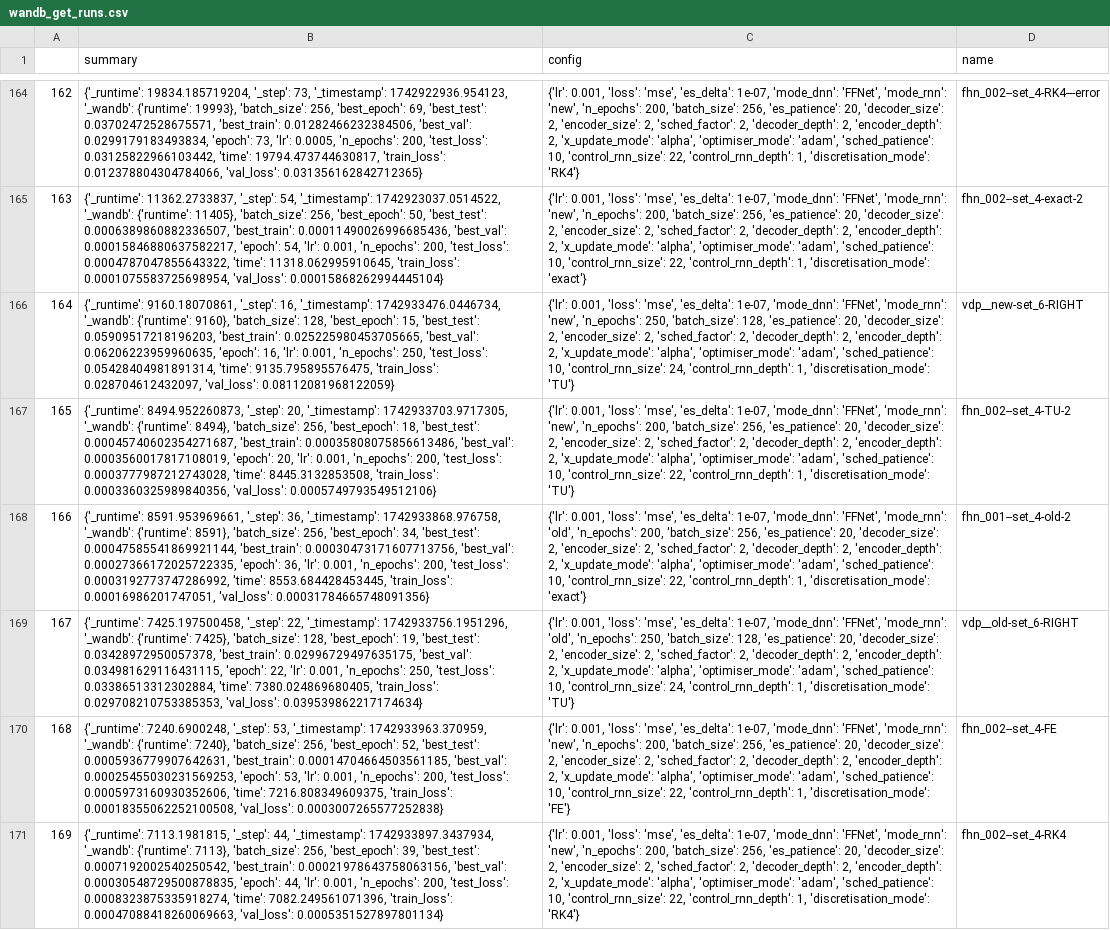
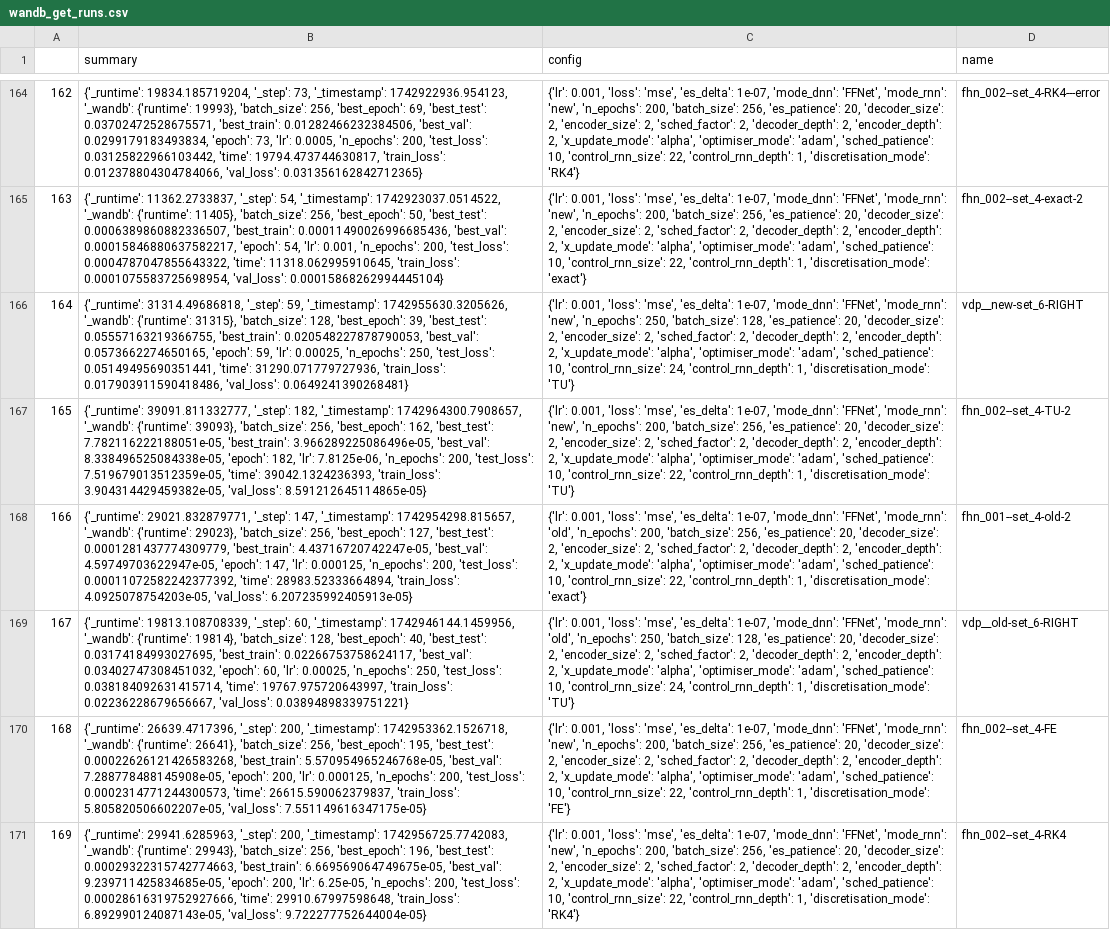
Before and after one commit to FiengoKineton/flumen-G, a CSV file: run_data/csv_files/wandb_get_runs.csv, drawn as a sheet; only a part is shown, gaps mark what is left out; the diff names each change by its address in the sheet, - before the commit and + after, or states it on an @@ line.

```diff
--- a/run_data/csv_files/wandb_get_runs.csv
+++ b/run_data/csv_files/wandb_get_runs.csv
-B166 (summary): {'_runtime': 9160.18070861, '_step': 16, '_timestamp': 1742933476.0446734, '_wandb': {'runtime': 9160}, 'batch_size': 128, 'best_epoch': 15, 'best_test': 0.05909517218196203, 'best_train': 0.025225980453705665, 'best_val': 0.06206223959960635, 'epoch': 16, 'lr': 0.001, 'n_epochs': 250, 'test_loss': 0.05428404981891314, 'time': 9135.795895576475, 'train_loss': 0.028704612432097, 'val_loss': 0.08112081968122059}
+B166 (summary): {'_runtime': 31314.49686818, '_step': 59, '_timestamp': 1742955630.3205626, '_wandb': {'runtime': 31315}, 'batch_size': 128, 'best_epoch': 39, 'best_test': 0.05557163219366755, 'best_train': 0.020548227878790053, 'best_val': 0.0573662274650165, 'epoch': 59, 'lr': 0.00025, 'n_epochs': 250, 'test_loss': 0.05149495690351441, 'time': 31290.071779727936, 'train_loss': 0.017903911590418486, 'val_loss': 0.0649241390268481}
-B167 (summary): {'_runtime': 8494.952260873, '_step': 20, '_timestamp': 1742933703.9717305, '_wandb': {'runtime': 8494}, 'batch_size': 256, 'best_epoch': 18, 'best_test': 0.00045740602354271687, 'best_train': 0.00035808075856613486, 'best_val': 0.0003560017817108019, 'epoch': 20, 'lr': 0.001, 'n_epochs': 200, 'test_loss': 0.0003777987212743028, 'time': 8445.3132853508, 'train_loss': 0.0003360325989840356, 'val_loss': 0.0005749793549512106}
+B167 (summary): {'_runtime': 39091.811332777, '_step': 182, '_timestamp': 1742964300.7908657, '_wandb': {'runtime': 39093}, 'batch_size': 256, 'best_epoch': 162, 'best_test': 7.782116222188051e-05, 'best_train': 3.966289225086496e-05, 'best_val': 8.338496525084338e-05, 'epoch': 182, 'lr': 7.8125e-06, 'n_epochs': 200, 'test_loss': 7.519679013512359e-05, 'time': 39042.1324236393, 'train_loss': 3.904314429459382e-05, 'val_loss': 8.591212645114865e-05}
-B168 (summary): {'_runtime': 8591.953969661, '_step': 36, '_timestamp': 1742933868.976758, '_wandb': {'runtime': 8591}, 'batch_size': 256, 'best_epoch': 34, 'best_test': 0.00047585541869921144, 'best_train': 0.00030473171607713756, 'best_val': 0.00027366172025722335, 'epoch': 36, 'lr': 0.001, 'n_epochs': 200, 'test_loss': 0.0003192773747286992, 'time': 8553.684428453445, 'train_loss': 0.00016986201747051, 'val_loss': 0.00031784665748091356}
+B168 (summary): {'_runtime': 29021.832879771, '_step': 147, '_timestamp': 1742954298.815657, '_wandb': {'runtime': 29023}, 'batch_size': 256, 'best_epoch': 127, 'best_test': 0.0001281437774309779, 'best_train': 4.43716720742247e-05, 'best_val': 4.59749703622947e-05, 'epoch': 147, 'lr': 0.000125, 'n_epochs': 200, 'test_loss': 0.00011072582242377392, 'time': 28983.52333664894, 'train_loss': 4.0925078754203e-05, 'val_loss': 6.207235992405913e-05}
-B169 (summary): {'_runtime': 7425.197500458, '_step': 22, '_timestamp': 1742933756.1951296, '_wandb': {'runtime': 7425}, 'batch_size': 128, 'best_epoch': 19, 'best_test': 0.03428972950057378, 'best_train': 0.02996729497635175, 'best_val': 0.034981629116431115, 'epoch': 22, 'lr': 0.001, 'n_epochs': 250, 'test_loss': 0.03386513312302884, 'time': 7380.024869680405, 'train_loss': 0.029708210753385353, 'val_loss': 0.039539862217174634}
+B169 (summary): {'_runtime': 19813.108708339, '_step': 60, '_timestamp': 1742946144.1459956, '_wandb': {'runtime': 19814}, 'batch_size': 128, 'best_epoch': 40, 'best_test': 0.03174184993027695, 'best_train': 0.02266753758624117, 'best_val': 0.03402747308451032, 'epoch': 60, 'lr': 0.00025, 'n_epochs': 250, 'test_loss': 0.038184092631415714, 'time': 19767.975720643997, 'train_loss': 0.02236228679656667, 'val_loss': 0.03894898339751221}
-B170 (summary): {'_runtime': 7240.6900248, '_step': 53, '_timestamp': 1742933963.370959, '_wandb': {'runtime': 7240}, 'batch_size': 256, 'best_epoch': 52, 'best_test': 0.0005936779907642631, 'best_train': 0.00014704664503561185, 'best_val': 0.00025455030231569253, 'epoch': 53, 'lr': 0.001, 'n_epochs': 200, 'test_loss': 0.0005973160930352606, 'time': 7216.808349609375, 'train_loss': 0.00018355062252100508, 'val_loss': 0.0003007265577252838}
+B170 (summary): {'_runtime': 26639.4717396, '_step': 200, '_timestamp': 1742953362.1526718, '_wandb': {'runtime': 26641}, 'batch_size': 256, 'best_epoch': 195, 'best_test': 0.00022626121426583268, 'best_train': 5.570954965246768e-05, 'best_val': 7.288778488145908e-05, 'epoch': 200, 'lr': 0.000125, 'n_epochs': 200, 'test_loss': 0.0002314771244300573, 'time': 26615.590062379837, 'train_loss': 5.805820506602207e-05, 'val_loss': 7.551149616347175e-05}
-B171 (summary): {'_runtime': 7113.1981815, '_step': 44, '_timestamp': 1742933897.3437934, '_wandb': {'runtime': 7113}, 'batch_size': 256, 'best_epoch': 39, 'best_test': 0.0007192002540250542, 'best_train': 0.00021978643758063156, 'best_val': 0.00030548729500878835, 'epoch': 44, 'lr': 0.001, 'n_epochs': 200, 'test_loss': 0.0008323875335918274, 'time': 7082.249561071396, 'train_loss': 0.00047088418260069663, 'val_loss': 0.0005351527897801134}
+B171 (summary): {'_runtime': 29941.6285963, '_step': 200, '_timestamp': 1742956725.7742083, '_wandb': {'runtime': 29943}, 'batch_size': 256, 'best_epoch': 196, 'best_test': 0.00029322315742774663, 'best_train': 6.669569064749675e-05, 'best_val': 9.239711425834685e-05, 'epoch': 200, 'lr': 6.25e-05, 'n_epochs': 200, 'test_loss': 0.00028616319752927666, 'time': 29910.67997598648, 'train_loss': 6.892990124087143e-05, 'val_loss': 9.722277752644004e-05}
```
Also changed, not shown: 20 other files.
